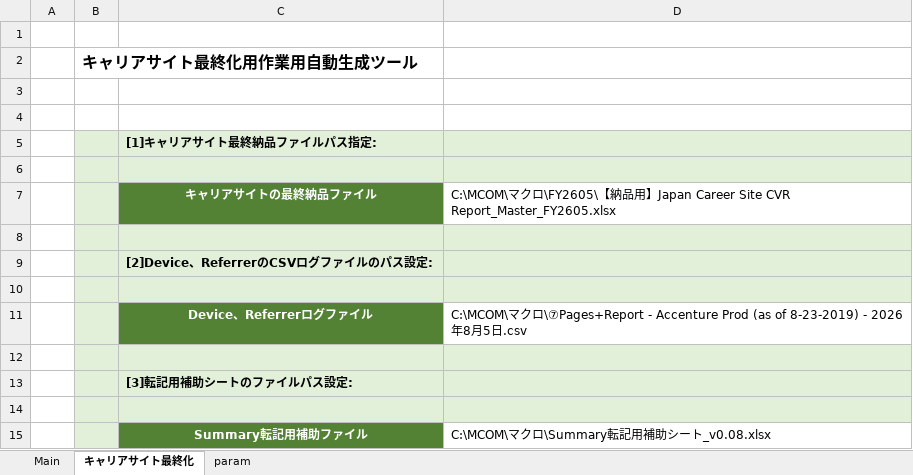
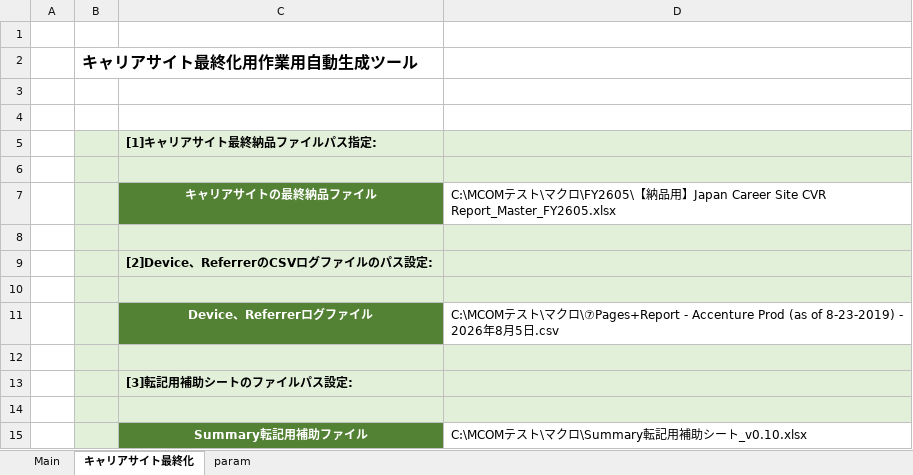
Before and after one commit to nogizakapython/test1, an Excel workbook: M0131/MCOM自動化ツール_ver0.03.xlsm, sheet キャリアサイト最終化, drawn as a sheet; values as stored, in another font and other column widths than the file's, no borders; charts and pictures not drawn; the diff names each change by its address in the sheet, - before the commit and + after, or states it on an @@ line.

Commit message:
Modefy20260901

```diff
--- a/M0131/MCOM自動化ツール_ver0.03.xlsm (sheet キャリアサイト最終化)
+++ b/M0131/MCOM自動化ツール_ver0.03.xlsm (sheet キャリアサイト最終化)
-D7: C:\MCOM\マク…
+D7: C:\MCOMテスト\マク…
-D11: C:\MCOM\マク…
+D11: C:\MCOMテスト\マク…
-D15: C:\MCOM\マクロ\Summary転記用補助シート_v0.08.xlsx
+D15: C:\MCOMテスト\マクロ\Summary転記用補助シート_v0.10.xlsx
```
Also changed, not shown: sheet Main, charts or pictures.
